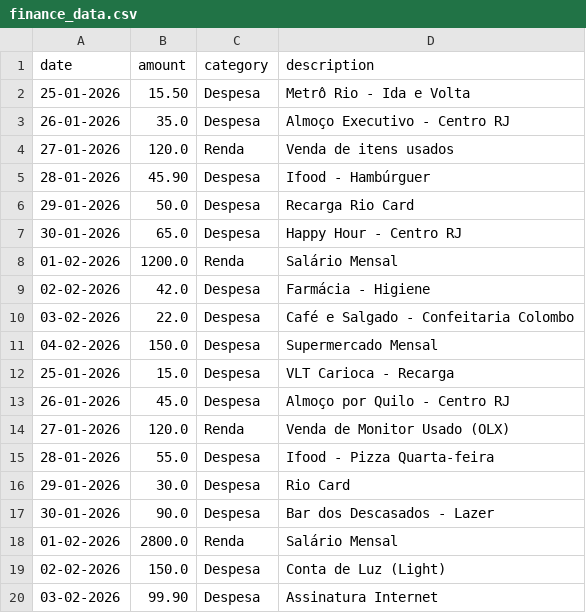
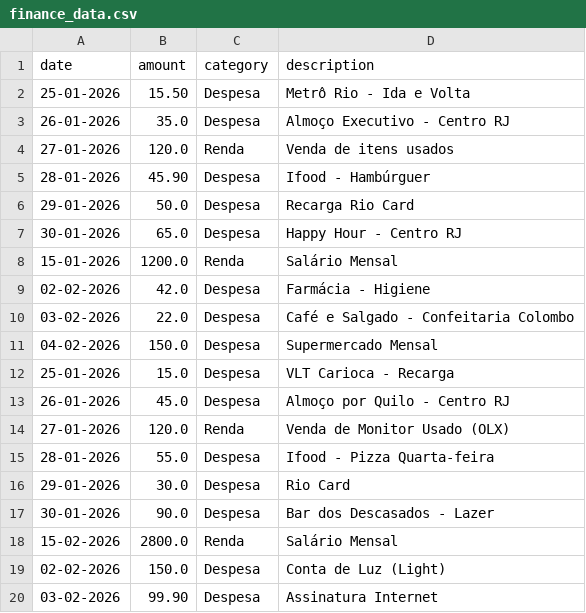
Before and after one commit to caduzis/PersonalFinanceTracker, a CSV file: finance_data.csv, drawn as a sheet; only a part is shown.

```diff
--- a/finance_data.csv
+++ b/finance_data.csv
@@ -7,3 +7,3 @@ date,amount,category,description
 30-01-2026,65.0,Despesa,Happy Hour - Centro RJ
-01-02-2026,1200.0,Renda,Salário Mensal
+15-01-2026,1200.0,Renda,Salário Mensal
 02-02-2026,42.0,Despesa,Farmácia - Higiene
@@ -17,3 +17,3 @@ date,amount,category,description
 30-01-2026,90.0,Despesa,Bar dos Descasados - Lazer
-01-02-2026,2800.0,Renda,Salário Mensal
+15-02-2026,2800.0,Renda,Salário Mensal
 02-02-2026,150.0,Despesa,Conta de Luz (Light)
```
Also changed, not shown: 1 other file.
